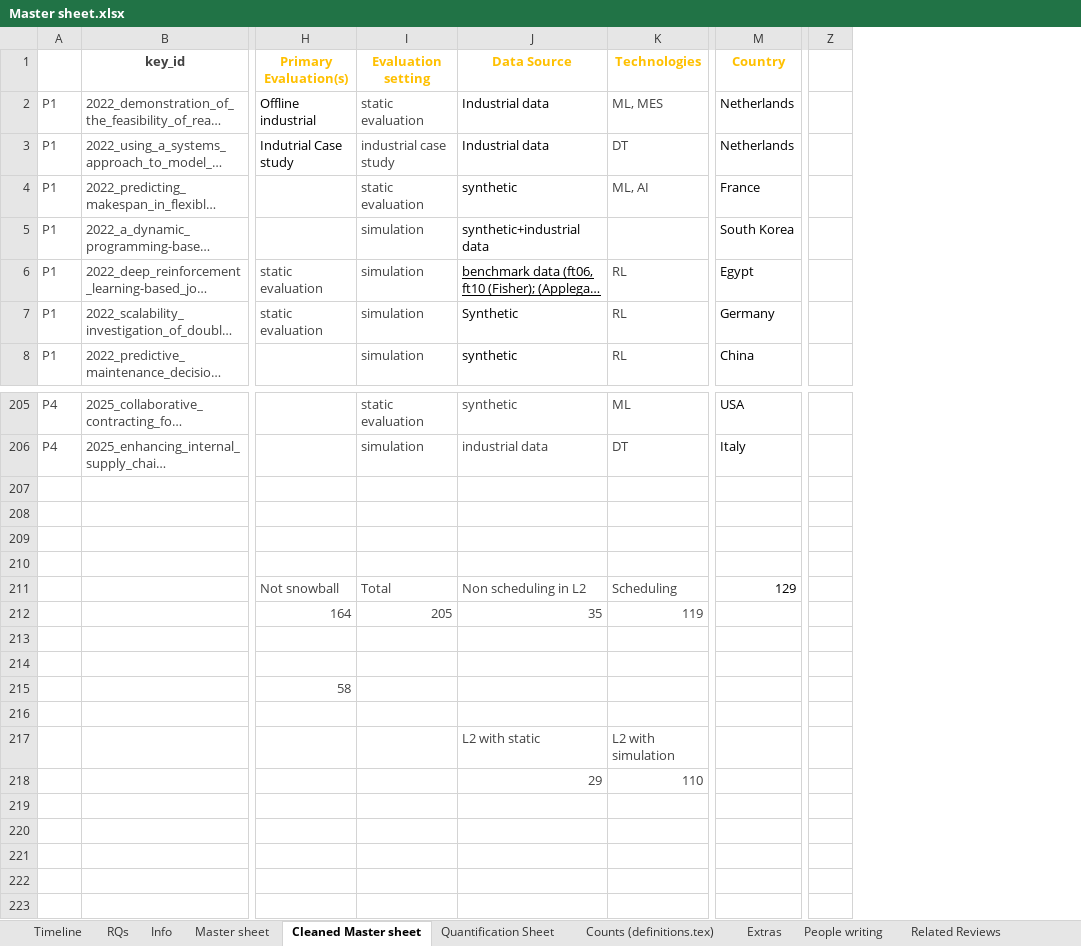
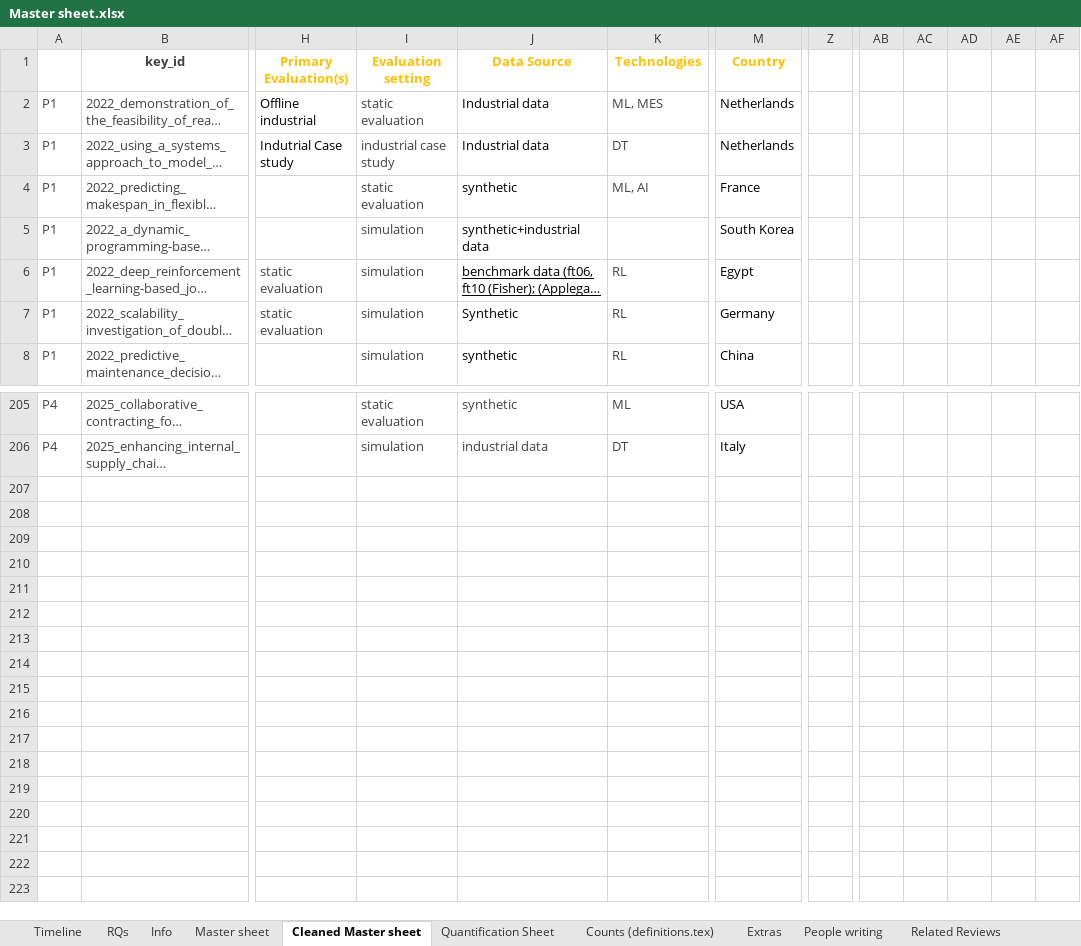
Before and after one commit to MartinBraas-AU/HMLV-survey, an Excel workbook: data/Master sheet.xlsx, sheet Cleaned Master sheet, drawn as a sheet; only a part is shown, gaps mark what is left out; long unchanged cells end in …; values as stored, in another font and other column widths than the file's, no borders; charts and pictures and conditional formats not drawn; removed rows and columns are numbered as before the commit, all else as after; rows hold the shown columns only; the diff covers the shown part only; the diff names each change by its address in the sheet, - before the commit and + after, or states it on an @@ line.

Commit message:
Master sheet updated

```diff
--- a/data/Master sheet.xlsx (sheet Cleaned Master sheet)
+++ b/data/Master sheet.xlsx (sheet Cleaned Master sheet)
-column Z, empty
+column Z, empty
+column AB, empty
+column AC, empty
+column AD, empty
+column AE, empty
+column AF, empty
-row 207: (empty)
-row 208: (empty)
-row 209: (empty)
-row 210: (empty)
-row 211:  |  | Not snowball | Total | Non scheduling in L2 | Scheduling | 129
-row 212:  |  | 164 | 205 | 35 | 119
-row 213: (empty)
-row 214: (empty)
-row 215:  |  | 58
-row 216: (empty)
-row 217:  |  |  |  | L2 with static | L2 with simulation
-row 218:  |  |  |  | 29 | 110
-row 219: (empty)
-row 220: (empty)
-row 221: (empty)
-row 222: (empty)
-row 223: (empty)
```
Also changed, not shown: 9 edited cells elsewhere in this sheet, sheet Counts (definitions.tex).
